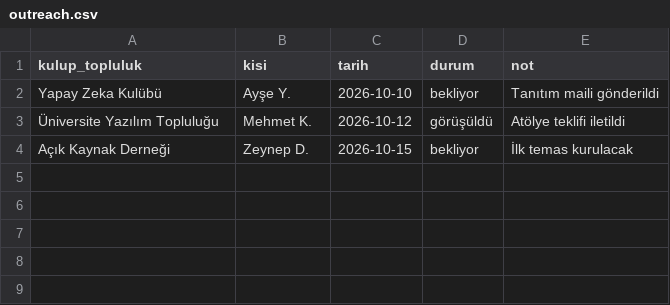
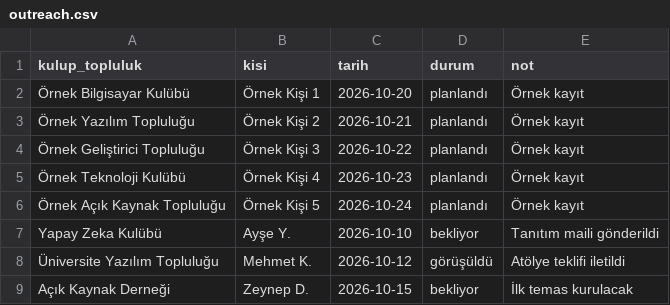
Before and after one commit to emmggew-svg/artificial-pack-skills-tr, a CSV file: data/outreach.csv, drawn as a sheet.

Commit message:
outreach: duyuru metinleri + issue linkleri + goodfirstissue kaydi

```diff
--- a/data/outreach.csv
+++ b/data/outreach.csv
@@ -1,2 +1,7 @@
 kulup_topluluk,kisi,tarih,durum,not
+"Örnek Bilgisayar Kulübü","Örnek Kişi 1",2026-10-20,planlandı,"Örnek kayıt"
+"Örnek Yazılım Topluluğu","Örnek Kişi 2",2026-10-21,planlandı,"Örnek kayıt"
+"Örnek Geliştirici Topluluğu","Örnek Kişi 3",2026-10-22,planlandı,"Örnek kayıt"
+"Örnek Teknoloji Kulübü","Örnek Kişi 4",2026-10-23,planlandı,"Örnek kayıt"
+"Örnek Açık Kaynak Topluluğu","Örnek Kişi 5",2026-10-24,planlandı,"Örnek kayıt"
 "Yapay Zeka Kulübü","Ayşe Y.",2026-10-10,bekliyor,"Tanıtım maili gönderildi"
```
Also changed, not shown: 6 other files.
